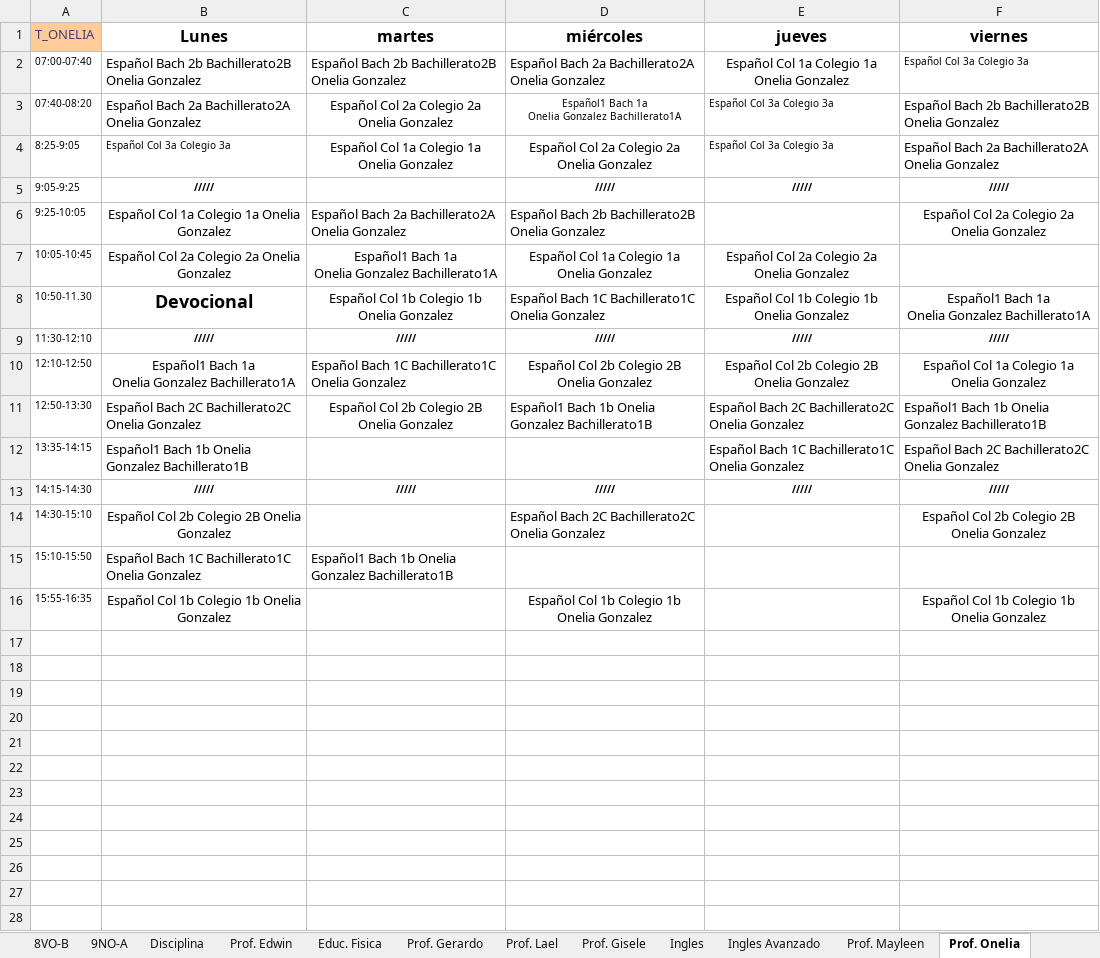
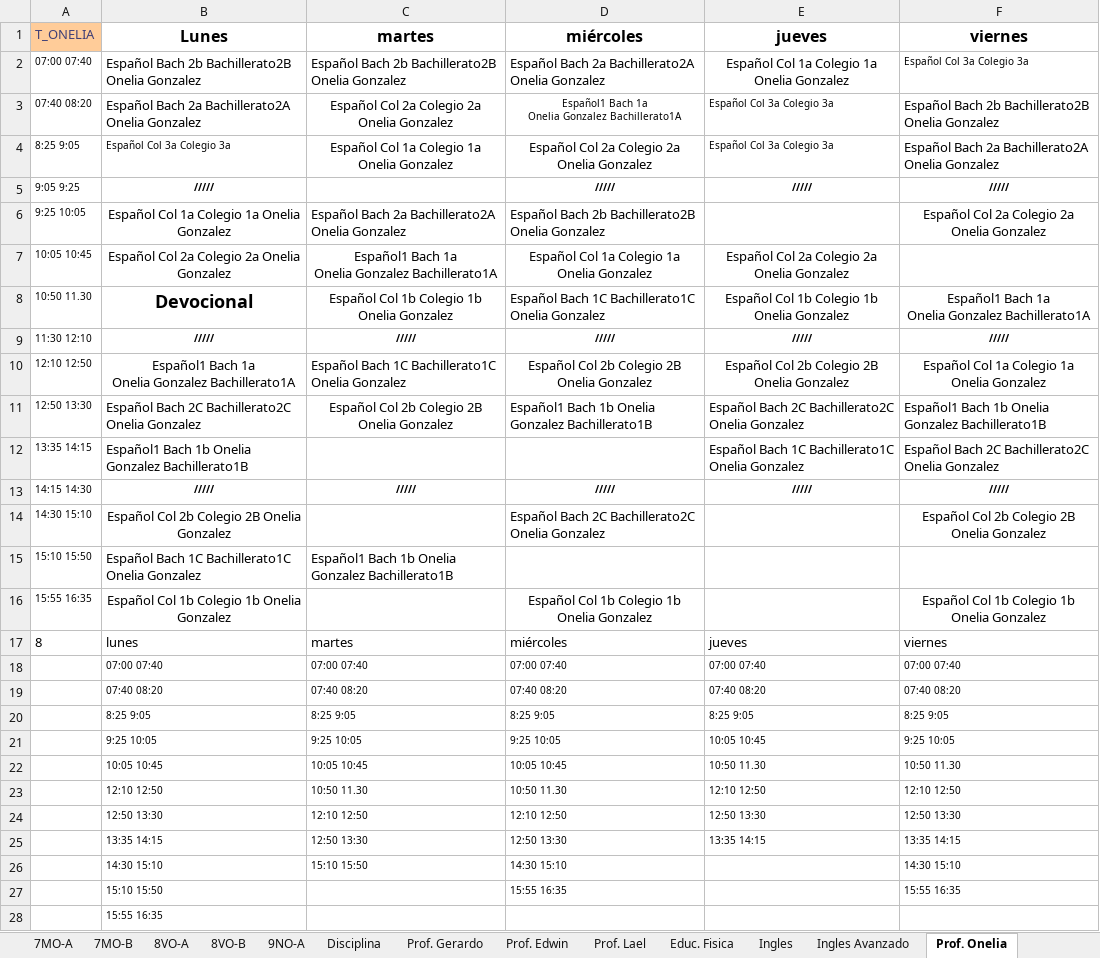
Before and after one commit to fellmannjosue/techcare_project, an Excel workbook: datos/horarios maestros/Horarios 2025.2 excel.xlsx, sheet Prof. Onelia, drawn as a sheet; values as stored, in another font and other column widths than the file's, no borders; the diff names each change by its address in the sheet, - before the commit and + after, or states it on an @@ line.

```diff
--- a/datos/horarios maestros/Horarios 2025.2 excel.xlsx (sheet Prof. Onelia)
+++ b/datos/horarios maestros/Horarios 2025.2 excel.xlsx (sheet Prof. Onelia)
@@ sheet tab order changed: 7MO-A | 7MO-B | 8VO-A | 8VO-B | 9NO-A | Disciplina | Prof. Gerardo | Prof. Edwin | Prof. Lael | Educ. Fisica | Ingles | Ingles Avanzado | Prof. Onelia @@
-A2: 07:00-07:40
+A2: 07:00 07:40
-A3: 07:40-08:20
+A3: 07:40 08:20
-A4: 8:25-9:05
+A4: 8:25 9:05
-A5: 9:05-9:25
+A5: 9:05 9:25
-A6: 9:25-10:05
+A6: 9:25 10:05
-A7: 10:05-10:45
+A7: 10:05 10:45
-A8: 10:50-11.30
+A8: 10:50 11.30
-A9: 11:30-12:10
+A9: 11:30 12:10
-A10: 12:10-12:50
+A10: 12:10 12:50
-A11: 12:50-13:30
+A11: 12:50 13:30
-A12: 13:35-14:15
+A12: 13:35 14:15
-A13: 14:15-14:30
+A13: 14:15 14:30
-A14: 14:30-15:10
+A14: 14:30 15:10
-A15: 15:10-15:50
+A15: 15:10 15:50
-A16: 15:55-16:35
+A16: 15:55 16:35
+row 17: 8 | lunes | martes | miércoles | jueves | viernes
+row 18:  | 07:00 07:40 | 07:00 07:40 | 07:00 07:40 | 07:00 07:40 | 07:00 07:40
+row 19:  | 07:40 08:20 | 07:40 08:20 | 07:40 08:20 | 07:40 08:20 | 07:40 08:20
+row 20:  | 8:25 9:05 | 8:25 9:05 | 8:25 9:05 | 8:25 9:05 | 8:25 9:05
+row 21:  | 9:25 10:05 | 9:25 10:05 | 9:25 10:05 | 10:05 10:45 | 9:25 10:05
+row 22:  | 10:05 10:45 | 10:05 10:45 | 10:05 10:45 | 10:50 11.30 | 10:50 11.30
+row 23:  | 12:10 12:50 | 10:50 11.30 | 10:50 11.30 | 12:10 12:50 | 12:10 12:50
+row 24:  | 12:50 13:30 | 12:10 12:50 | 12:10 12:50 | 12:50 13:30 | 12:50 13:30
+row 25:  | 13:35 14:15 | 12:50 13:30 | 12:50 13:30 | 13:35 14:15 | 13:35 14:15
+row 26:  | 14:30 15:10 | 15:10 15:50 | 14:30 15:10 |  | 14:30 15:10
+row 27:  | 15:10 15:50 |  | 15:55 16:35 |  | 15:55 16:35
+row 28:  | 15:55 16:35
```
Also changed, not shown: sheet Prof. Rosario, sheet Prof. Lael, sheet Prof. Gerardo, sheet Prof. Edwin, sheet Ingles, sheet Prof. Sara, 6 more sheets, datos/horarios maestros/Horarios BL 2025 versión final.xlsx, 1 other file.
